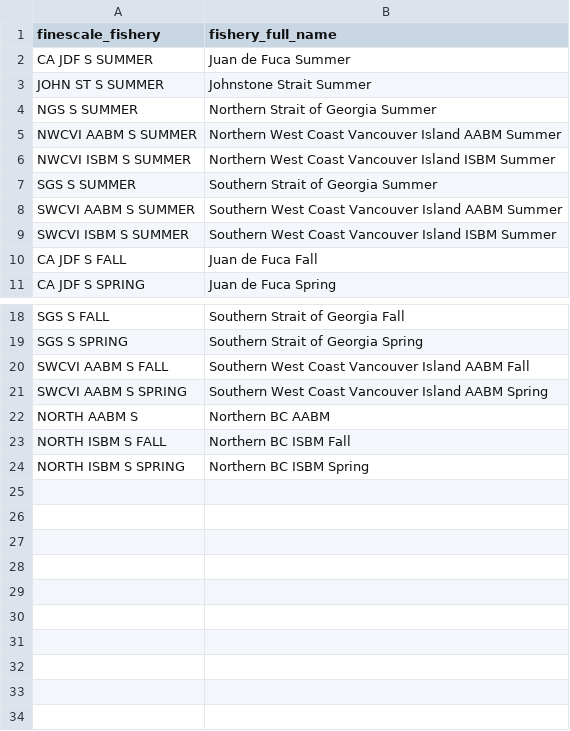
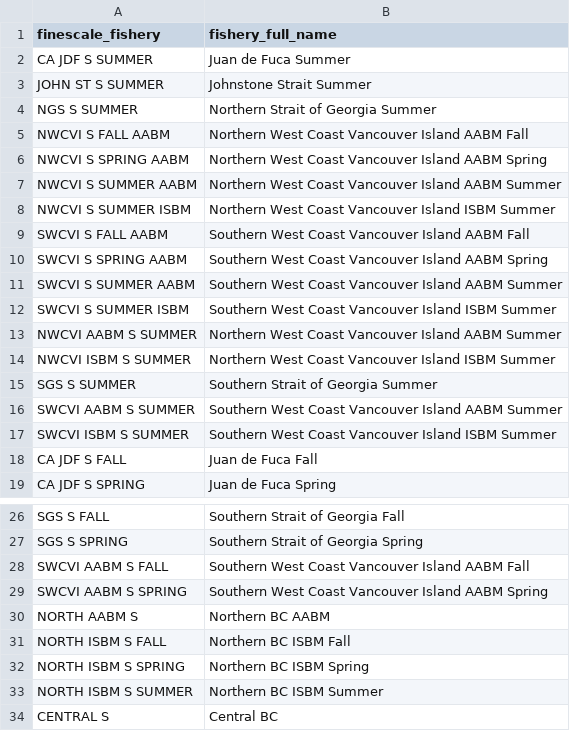
Before and after one commit to nick-komick/chinook_rec_report, a CSV file: data/fishery_name_cleaner.csv, drawn as a sheet; only a part is shown, gaps mark what is left out.

```diff
--- a/data/fishery_name_cleaner.csv
+++ b/data/fishery_name_cleaner.csv
@@ -4,2 +4,10 @@ JOHN ST S SUMMER,Johnstone Strait Summer
 NGS S SUMMER,Northern Strait of Georgia Summer
+NWCVI S FALL AABM,Northern West Coast Vancouver Island AABM Fall
+NWCVI S SPRING AABM,Northern West Coast Vancouver Island AABM Spring
+NWCVI S SUMMER AABM,Northern West Coast Vancouver Island AABM Summer
+NWCVI S SUMMER ISBM,Northern West Coast Vancouver Island ISBM Summer
+SWCVI S FALL AABM,Southern West Coast Vancouver Island AABM Fall
+SWCVI S SPRING AABM,Southern West Coast Vancouver Island AABM Spring
+SWCVI S SUMMER AABM,Southern West Coast Vancouver Island AABM Summer
+SWCVI S SUMMER ISBM,Southern West Coast Vancouver Island ISBM Summer
 NWCVI AABM S SUMMER,Northern West Coast Vancouver Island AABM Summer
@@ -24 +32,3 @@ NORTH ISBM S FALL,Northern BC ISBM Fall
 NORTH ISBM S SPRING,Northern BC ISBM Spring
+NORTH ISBM S SUMMER,Northern BC ISBM Summer
+CENTRAL S,Central BC
```
Also changed, not shown: 4 other files.
